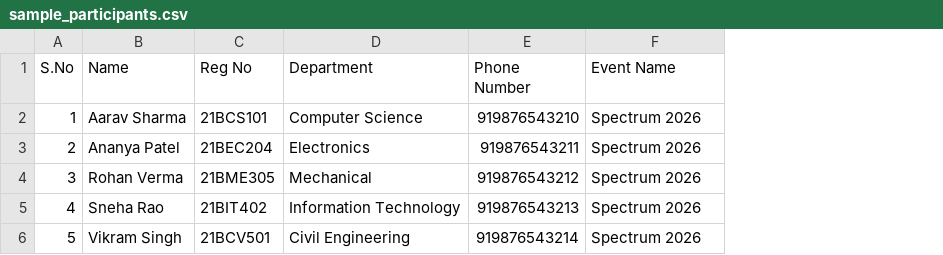
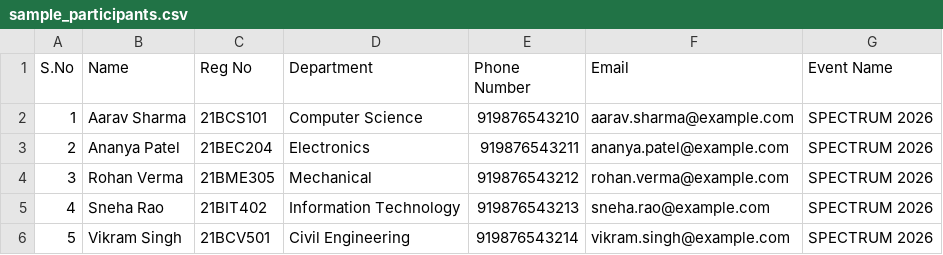
Before and after one commit to Narenselvan28/Certify, a CSV file: assets/sample_participants.csv, drawn as a sheet; addresses are those after the commit; the diff names each change by its address in the sheet, - before the commit and + after, or states it on an @@ line.

Commit message:
feat: implement stable multi-channel delivery center (WhatsApp, Email, fallback, retry queue, reporting)

```diff
--- a/assets/sample_participants.csv
+++ b/assets/sample_participants.csv
+column F (Email), rows 2-6: aarav.sharma@example.com | ananya.patel@example.com | rohan.verma@example.com | sneha.rao@example.com | vikram.singh@example.com
-G2:G6 (Event Name): Spectrum 2026
+G2:G6 (Event Name): SPECTRUM 2026
```
Also changed, not shown: 30 other files.
